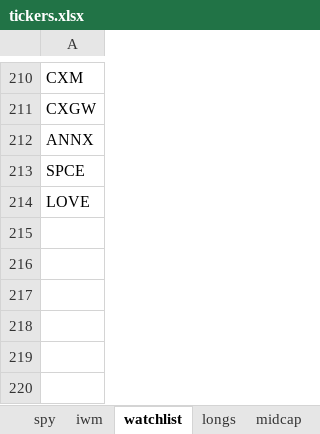
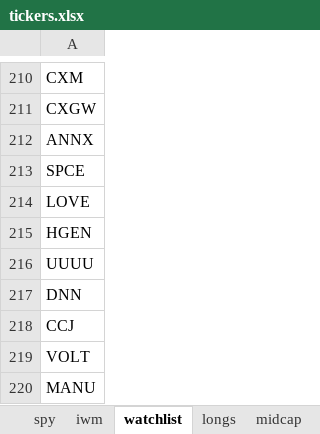
Before and after one commit to ofinke/stocksandloss, an Excel workbook: tickers.xlsx, sheet watchlist, drawn as a sheet; only a part is shown, gaps mark what is left out; values as stored, in another font and other column widths than the file's, no borders; the diff names each change by its address in the sheet, - before the commit and + after, or states it on an @@ line.

```diff
--- a/tickers.xlsx (sheet watchlist)
+++ b/tickers.xlsx (sheet watchlist)
+row 215: HGEN
+row 216: UUUU
+row 217: DNN
+row 218: CCJ
+row 219: VOLT
+row 220: MANU
```
Also changed, not shown: other sheet tabs, 1 other file.
